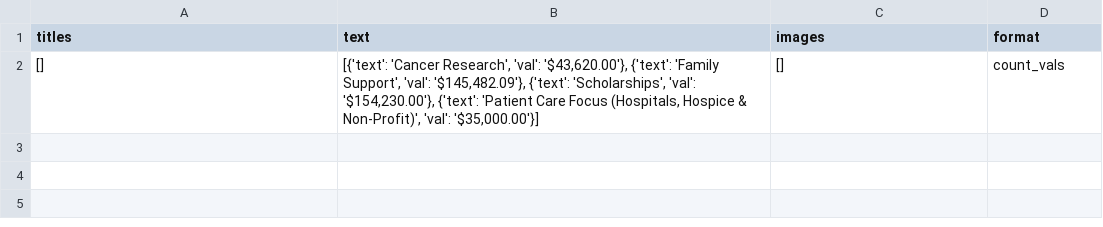
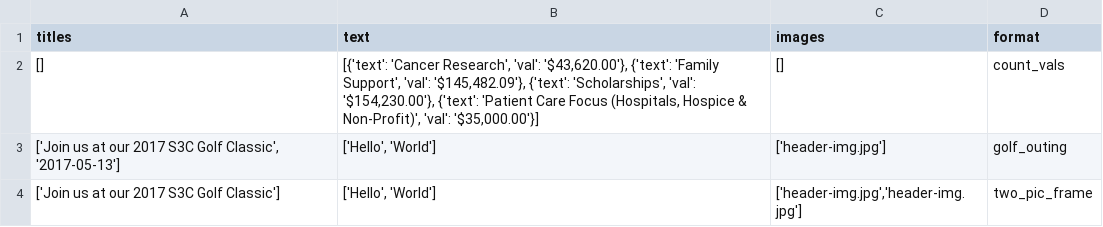
Before and after one commit to S3Cincinnati/s3cwebsite, a CSV file: media/static_page_data/home.csv, drawn as a sheet.

Commit message:
Add content to home form

```diff
--- a/media/static_page_data/home.csv
+++ b/media/static_page_data/home.csv
@@ -2 +2,3 @@ titles|text|images|format
 []|[{'text': 'Cancer Research', 'val': '$43,620.00'}, {'text': 'Family Support', 'val': '$145,482.09'}, {'text': 'Scholarships', 'val': '$154,230.00'}, {'text': 'Patient Care Focus (Hospitals, Hospice & Non-Profit)', 'val': '$35,000.00'}]|[]|count_vals
+['Join us at our 2017 S3C Golf Classic', '2017-05-13']|['Hello', 'World']|['header-img.jpg']|golf_outing
+['Join us at our 2017 S3C Golf Classic']|['Hello', 'World']|['header-img.jpg','header-img.jpg']|two_pic_frame
```
Also changed, not shown: 3 other files.
